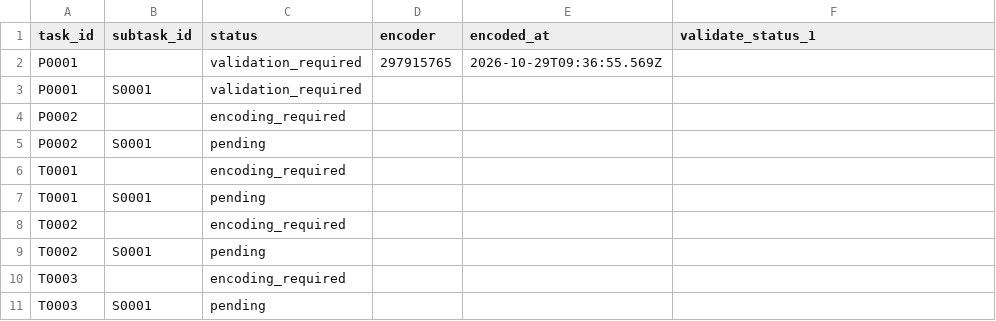
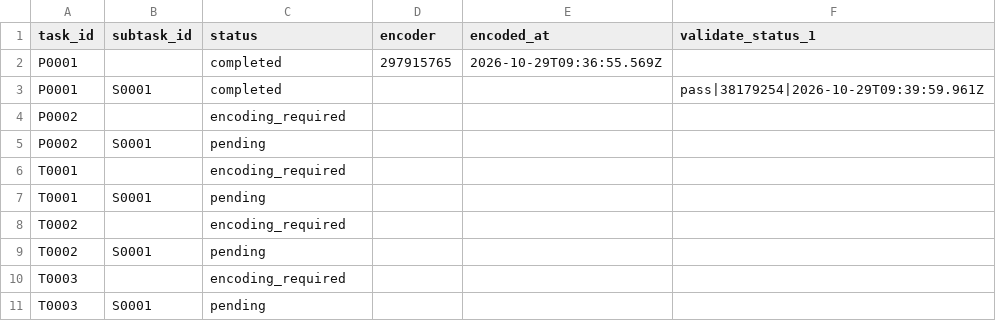
Before and after one commit to ohwjd/20261029-1-fledermaus-omr, a CSV file: tracking/state.csv, drawn as a sheet.

```diff
--- a/tracking/state.csv
+++ b/tracking/state.csv
@@ -1,4 +1,4 @@
 task_id,subtask_id,status,encoder,encoded_at,validate_status_1
-P0001,,validation_required,297915765,2026-10-29T09:36:55.569Z,
-P0001,S0001,validation_required,,,
+P0001,,completed,297915765,2026-10-29T09:36:55.569Z,
+P0001,S0001,completed,,,pass|38179254|2026-10-29T09:39:59.961Z
 P0002,,encoding_required,,,
```
Also changed, not shown: tracking/history.csv, 1 other file.
